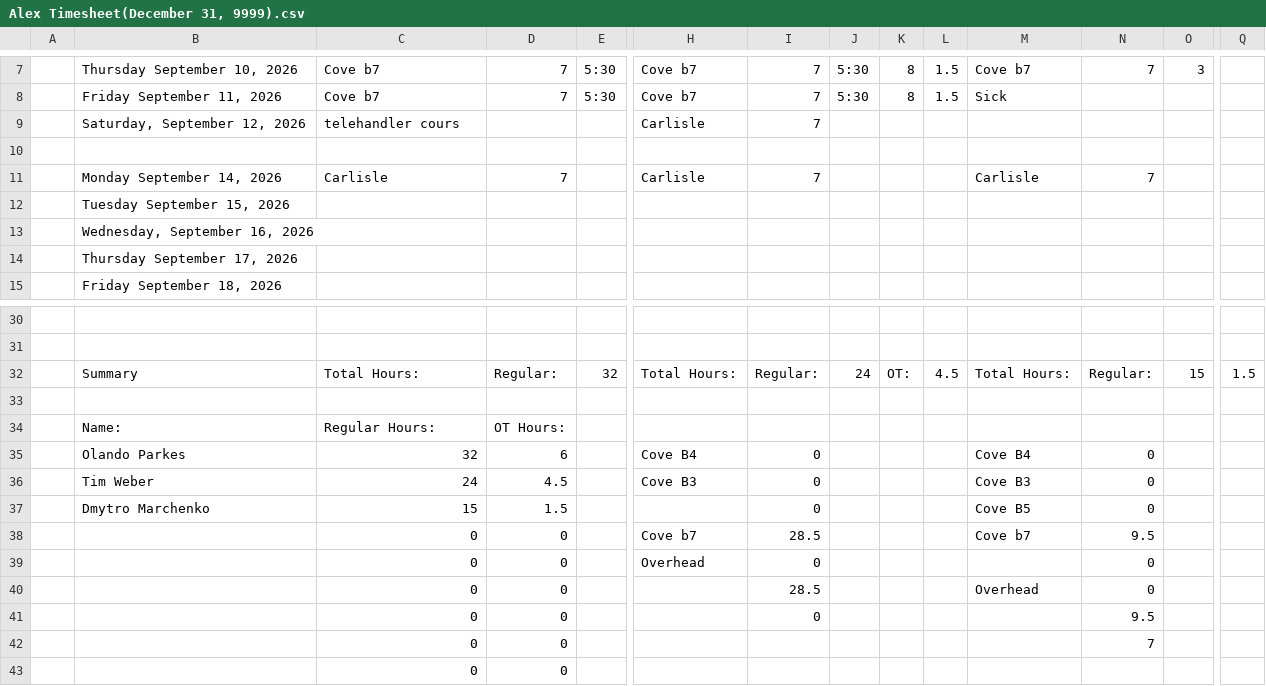
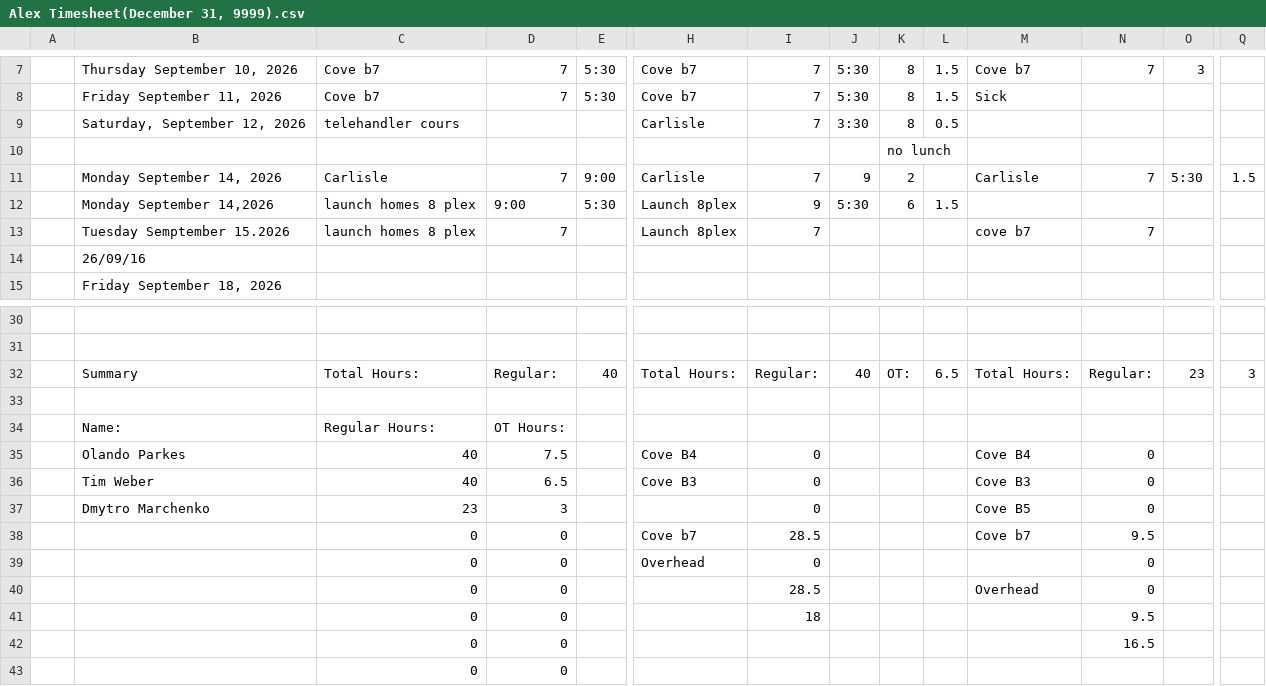
Before and after one commit to lyndon-weber-LLC/headcount-dashboard, a CSV file: data/live/Alex Timesheet(December 31, 9999).csv, drawn as a sheet; only a part is shown, gaps mark what is left out; removed rows and columns are numbered as before the commit, all else as after; rows hold the shown columns only; the diff covers the shown part only; the diff names each change by its address in the sheet, - before the commit and + after, or states it on an @@ line.

```diff
--- a/data/live/Alex Timesheet(December 31, 9999).csv
+++ b/data/live/Alex Timesheet(December 31, 9999).csv
-J9: (empty)
+J9: 3:30
-K9: (empty)
+K9: 8
-L9: (empty)
+L9: 0.5
-K10: (empty)
+K10: no lunch
+row 11:  | Monday September 14, 2026 | Carlisle | 7 | 9:00 | Carlisle | 7 | 9 | 2 |  | Carlisle | 7 | 5:30 | 1.5
+row 12:  | Monday September 14,2026 | launch homes 8 plex | 9:00 | 5:30 | Launch 8plex | 9 | 5:30 | 6 | 1.5
-B13: Monday September 14, 2026
+B13: Tuesday Semptember 15.2026
-C13: Carlisle
+C13: launch homes 8 plex
-H13: Carlisle
+H13: Launch 8plex
-M13: Carlisle
+M13: cove b7
-B14: Tuesday September 15, 2026
+B14: 26/09/16
-row 13:  | Wednesday, September 16, 2026
-row 14:  | Thursday September 17, 2026
-E32: 32
+E32: 40
-J32: 24
+J32: 40
-L32: 4.5
+L32: 6.5
-O32: 15
+O32: 23
-Q32: 1.5
+Q32: 3
-C35: 32
+C35: 40
-D35: 6
+D35: 7.5
-C36: 24
+C36: 40
-D36: 4.5
+D36: 6.5
-C37: 15
+C37: 23
-D37: 1.5
+D37: 3
-I41: 0
+I41: 18
-N42: 7
+N42: 16.5
```
Also changed, not shown: 1 edited cell elsewhere in this file, data/live/Alex Weber - Subs Timesheet(December 31, 9999).csv, data/live/Carlisle Timesheet(December 31, 9999).csv, 16 other files.
